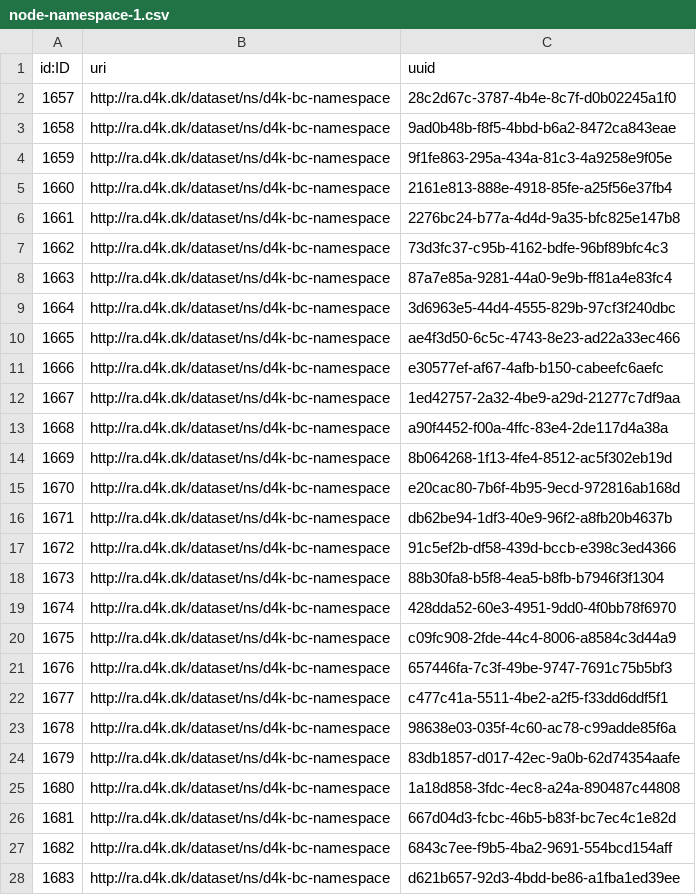
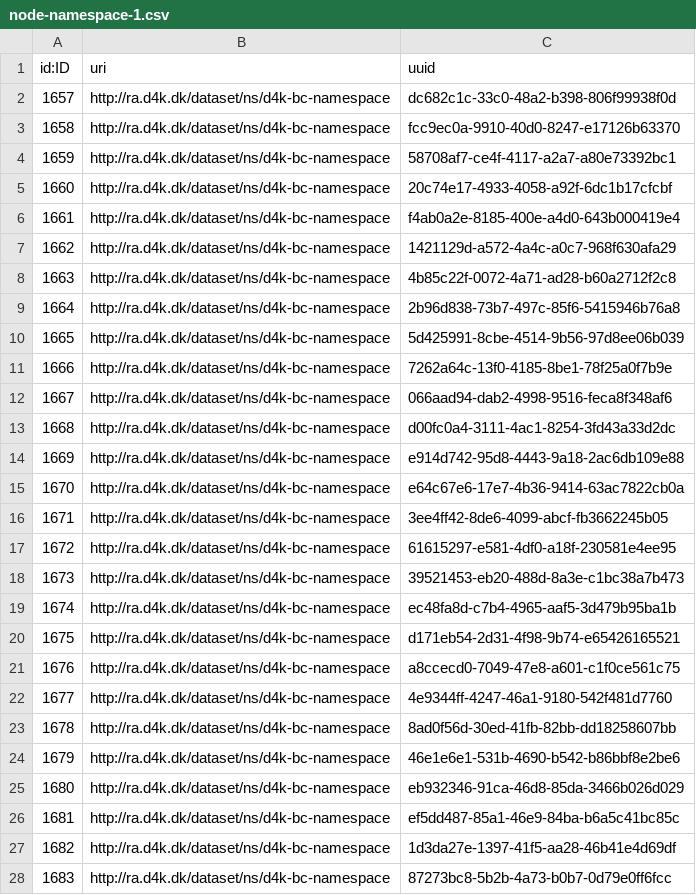
Before and after one commit to data4knowledge/bc_prep, a CSV file: load_data/node-namespace-1.csv, drawn as a sheet; only a part is shown; the diff covers the shown part only.

```diff
--- a/load_data/node-namespace-1.csv
+++ b/load_data/node-namespace-1.csv
@@ -1,28 +1,28 @@
 "id:ID","uri","uuid"
-"1657","http://ra.d4k.dk/dataset/ns/d4k-bc-namespace","28c2d67c-3787-4b4e-8c7f-d0b02245a1f0"
-"1658","http://ra.d4k.dk/dataset/ns/d4k-bc-namespace","9ad0b48b-f8f5-4bbd-b6a2-8472ca843eae"
-"1659","http://ra.d4k.dk/dataset/ns/d4k-bc-namespace","9f1fe863-295a-434a-81c3-4a9258e9f05e"
-"1660","http://ra.d4k.dk/dataset/ns/d4k-bc-namespace","2161e813-888e-4918-85fe-a25f56e37fb4"
-"1661","http://ra.d4k.dk/dataset/ns/d4k-bc-namespace","2276bc24-b77a-4d4d-9a35-bfc825e147b8"
-"1662","http://ra.d4k.dk/dataset/ns/d4k-bc-namespace","73d3fc37-c95b-4162-bdfe-96bf89bfc4c3"
-"1663","http://ra.d4k.dk/dataset/ns/d4k-bc-namespace","87a7e85a-9281-44a0-9e9b-ff81a4e83fc4"
-"1664","http://ra.d4k.dk/dataset/ns/d4k-bc-namespace","3d6963e5-44d4-4555-829b-97cf3f240dbc"
-"1665","http://ra.d4k.dk/dataset/ns/d4k-bc-namespace","ae4f3d50-6c5c-4743-8e23-ad22a33ec466"
-"1666","http://ra.d4k.dk/dataset/ns/d4k-bc-namespace","e30577ef-af67-4afb-b150-cabeefc6aefc"
-"1667","http://ra.d4k.dk/dataset/ns/d4k-bc-namespace","1ed42757-2a32-4be9-a29d-21277c7df9aa"
-"1668","http://ra.d4k.dk/dataset/ns/d4k-bc-namespace","a90f4452-f00a-4ffc-83e4-2de117d4a38a"
-"1669","http://ra.d4k.dk/dataset/ns/d4k-bc-namespace","8b064268-1f13-4fe4-8512-ac5f302eb19d"
-"1670","http://ra.d4k.dk/dataset/ns/d4k-bc-namespace","e20cac80-7b6f-4b95-9ecd-972816ab168d"
-"1671","http://ra.d4k.dk/dataset/ns/d4k-bc-namespace","db62be94-1df3-40e9-96f2-a8fb20b4637b"
-"1672","http://ra.d4k.dk/dataset/ns/d4k-bc-namespace","91c5ef2b-df58-439d-bccb-e398c3ed4366"
-"1673","http://ra.d4k.dk/dataset/ns/d4k-bc-namespace","88b30fa8-b5f8-4ea5-b8fb-b7946f3f1304"
-"1674","http://ra.d4k.dk/dataset/ns/d4k-bc-namespace","428dda52-60e3-4951-9dd0-4f0bb78f6970"
-"1675","http://ra.d4k.dk/dataset/ns/d4k-bc-namespace","c09fc908-2fde-44c4-8006-a8584c3d44a9"
-"1676","http://ra.d4k.dk/dataset/ns/d4k-bc-namespace","657446fa-7c3f-49be-9747-7691c75b5bf3"
-"1677","http://ra.d4k.dk/dataset/ns/d4k-bc-namespace","c477c41a-5511-4be2-a2f5-f33dd6ddf5f1"
-"1678","http://ra.d4k.dk/dataset/ns/d4k-bc-namespace","98638e03-035f-4c60-ac78-c99adde85f6a"
-"1679","http://ra.d4k.dk/dataset/ns/d4k-bc-namespace","83db1857-d017-42ec-9a0b-62d74354aafe"
-"1680","http://ra.d4k.dk/dataset/ns/d4k-bc-namespace","1a18d858-3fdc-4ec8-a24a-890487c44808"
-"1681","http://ra.d4k.dk/dataset/ns/d4k-bc-namespace","667d04d3-fcbc-46b5-b83f-bc7ec4c1e82d"
-"1682","http://ra.d4k.dk/dataset/ns/d4k-bc-namespace","6843c7ee-f9b5-4ba2-9691-554bcd154aff"
-"1683","http://ra.d4k.dk/dataset/ns/d4k-bc-namespace","d621b657-92d3-4bdd-be86-a1fba1ed39ee"
+"1657","http://ra.d4k.dk/dataset/ns/d4k-bc-namespace","dc682c1c-33c0-48a2-b398-806f99938f0d"
+"1658","http://ra.d4k.dk/dataset/ns/d4k-bc-namespace","fcc9ec0a-9910-40d0-8247-e17126b63370"
+"1659","http://ra.d4k.dk/dataset/ns/d4k-bc-namespace","58708af7-ce4f-4117-a2a7-a80e73392bc1"
+"1660","http://ra.d4k.dk/dataset/ns/d4k-bc-namespace","20c74e17-4933-4058-a92f-6dc1b17cfcbf"
+"1661","http://ra.d4k.dk/dataset/ns/d4k-bc-namespace","f4ab0a2e-8185-400e-a4d0-643b000419e4"
+"1662","http://ra.d4k.dk/dataset/ns/d4k-bc-namespace","1421129d-a572-4a4c-a0c7-968f630afa29"
+"1663","http://ra.d4k.dk/dataset/ns/d4k-bc-namespace","4b85c22f-0072-4a71-ad28-b60a2712f2c8"
+"1664","http://ra.d4k.dk/dataset/ns/d4k-bc-namespace","2b96d838-73b7-497c-85f6-5415946b76a8"
+"1665","http://ra.d4k.dk/dataset/ns/d4k-bc-namespace","5d425991-8cbe-4514-9b56-97d8ee06b039"
+"1666","http://ra.d4k.dk/dataset/ns/d4k-bc-namespace","7262a64c-13f0-4185-8be1-78f25a0f7b9e"
+"1667","http://ra.d4k.dk/dataset/ns/d4k-bc-namespace","066aad94-dab2-4998-9516-feca8f348af6"
+"1668","http://ra.d4k.dk/dataset/ns/d4k-bc-namespace","d00fc0a4-3111-4ac1-8254-3fd43a33d2dc"
+"1669","http://ra.d4k.dk/dataset/ns/d4k-bc-namespace","e914d742-95d8-4443-9a18-2ac6db109e88"
+"1670","http://ra.d4k.dk/dataset/ns/d4k-bc-namespace","e64c67e6-17e7-4b36-9414-63ac7822cb0a"
+"1671","http://ra.d4k.dk/dataset/ns/d4k-bc-namespace","3ee4ff42-8de6-4099-abcf-fb3662245b05"
+"1672","http://ra.d4k.dk/dataset/ns/d4k-bc-namespace","61615297-e581-4df0-a18f-230581e4ee95"
+"1673","http://ra.d4k.dk/dataset/ns/d4k-bc-namespace","39521453-eb20-488d-8a3e-c1bc38a7b473"
+"1674","http://ra.d4k.dk/dataset/ns/d4k-bc-namespace","ec48fa8d-c7b4-4965-aaf5-3d479b95ba1b"
+"1675","http://ra.d4k.dk/dataset/ns/d4k-bc-namespace","d171eb54-2d31-4f98-9b74-e65426165521"
+"1676","http://ra.d4k.dk/dataset/ns/d4k-bc-namespace","a8ccecd0-7049-47e8-a601-c1f0ce561c75"
+"1677","http://ra.d4k.dk/dataset/ns/d4k-bc-namespace","4e9344ff-4247-46a1-9180-542f481d7760"
+"1678","http://ra.d4k.dk/dataset/ns/d4k-bc-namespace","8ad0f56d-30ed-41fb-82bb-dd18258607bb"
+"1679","http://ra.d4k.dk/dataset/ns/d4k-bc-namespace","46e1e6e1-531b-4690-b542-b86bbf8e2be6"
+"1680","http://ra.d4k.dk/dataset/ns/d4k-bc-namespace","eb932346-91ca-46d8-85da-3466b026d029"
+"1681","http://ra.d4k.dk/dataset/ns/d4k-bc-namespace","ef5dd487-85a1-46e9-84ba-b6a5c41bc85c"
+"1682","http://ra.d4k.dk/dataset/ns/d4k-bc-namespace","1d3da27e-1397-41f5-aa28-46b41e4d69df"
+"1683","http://ra.d4k.dk/dataset/ns/d4k-bc-namespace","87273bc8-5b2b-4a73-b0b7-0d79e0ff6fcc"
```
Also changed, not shown: 35 edited cells elsewhere in this file, load_data/node-registration_authority-1.csv, load_data/node-registration_status-1.csv, 2 other files.
